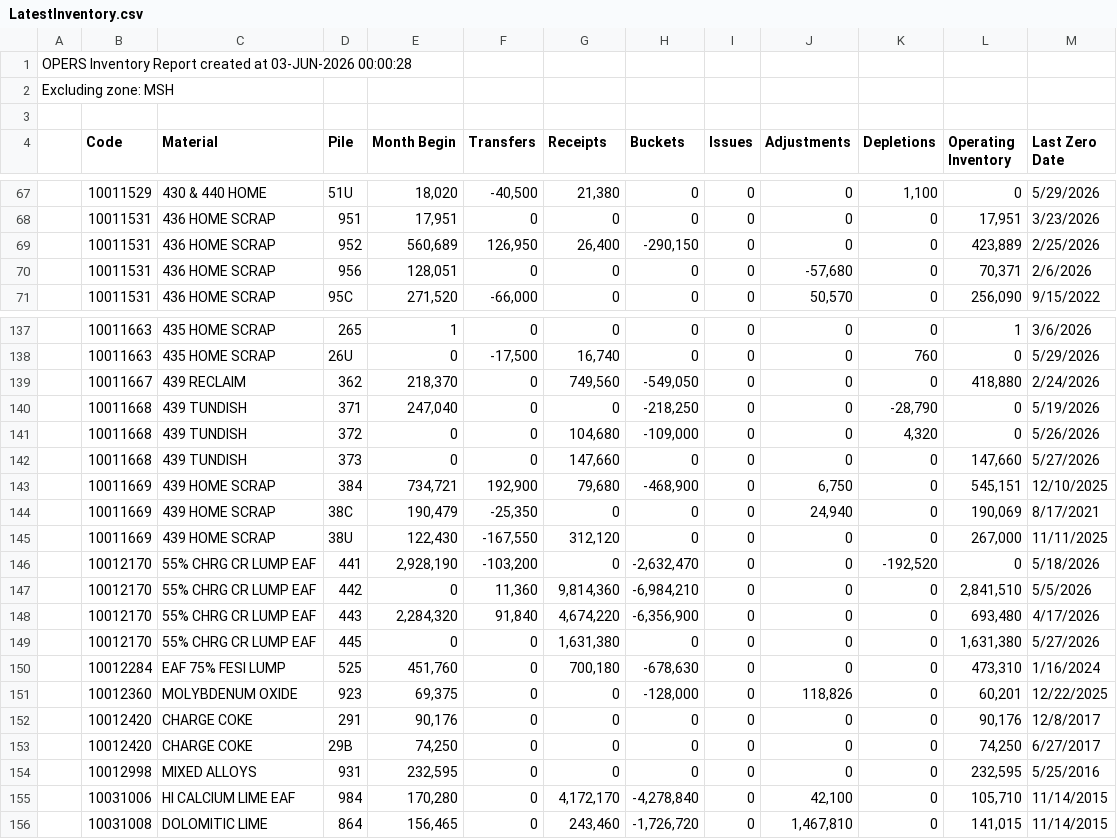
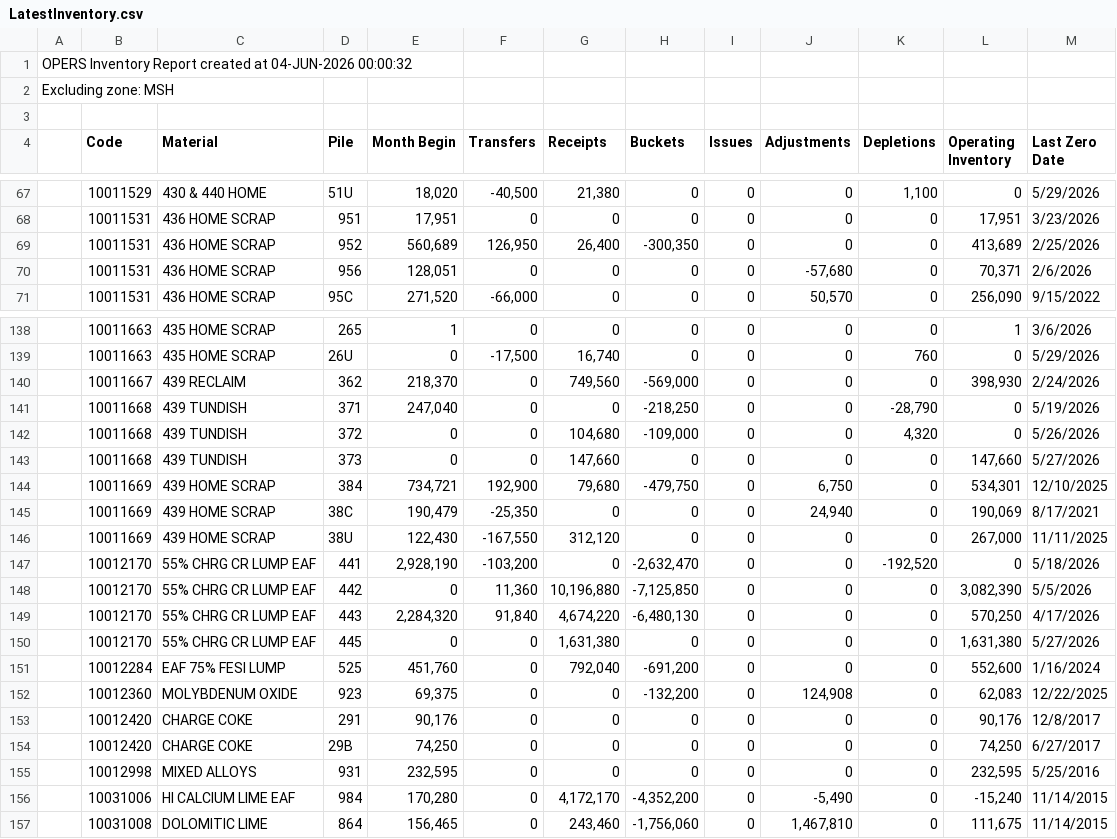
Before and after one commit to Harsco36Map/Yardmap, a CSV file: LatestInventory.csv, drawn as a sheet; only a part is shown, gaps mark what is left out; the diff covers the shown part only.

```diff
--- a/LatestInventory.csv
+++ b/LatestInventory.csv
@@ -1,2 +1,2 @@
-OPERS Inventory Report created at 03-JUN-2026 00:00:28
+OPERS Inventory Report created at 04-JUN-2026 00:00:32
 Excluding zone: MSH
@@ -68,3 +68,3 @@ Excluding zone: MSH
 ,"10011531","436 HOME SCRAP","951 ","17,951","0","0","0","0","0","0","17,951","3/23/2026"
-,"10011531","436 HOME SCRAP","952 ","560,689","126,950","26,400","-290,150","0","0","0","423,889","2/25/2026"
+,"10011531","436 HOME SCRAP","952 ","560,689","126,950","26,400","-300,350","0","0","0","413,689","2/25/2026"
 ,"10011531","436 HOME SCRAP","956 ","128,051","0","0","0","0","-57,680","0","70,371","2/6/2026"
@@ -138,3 +139,3 @@ Excluding zone: MSH
 ,"10011663","435 HOME SCRAP","26U ","0","-17,500","16,740","0","0","0","760","0","5/29/2026"
-,"10011667","439 RECLAIM","362 ","218,370","0","749,560","-549,050","0","0","0","418,880","2/24/2026"
+,"10011667","439 RECLAIM","362 ","218,370","0","749,560","-569,000","0","0","0","398,930","2/24/2026"
 ,"10011668","439 TUNDISH","371 ","247,040","0","0","-218,250","0","0","-28,790","0","5/19/2026"
@@ -142,3 +143,3 @@ Excluding zone: MSH
 ,"10011668","439 TUNDISH","373 ","0","0","147,660","0","0","0","0","147,660","5/27/2026"
-,"10011669","439 HOME SCRAP","384 ","734,721","192,900","79,680","-468,900","0","6,750","0","545,151","12/10/2025"
+,"10011669","439 HOME SCRAP","384 ","734,721","192,900","79,680","-479,750","0","6,750","0","534,301","12/10/2025"
 ,"10011669","439 HOME SCRAP","38C ","190,479","-25,350","0","0","0","24,940","0","190,069","8/17/2021"
@@ -146,7 +147,7 @@ Excluding zone: MSH
 ,"10012170","55% CHRG CR LUMP EAF","441 ","2,928,190","-103,200","0","-2,632,470","0","0","-192,520","0","5/18/2026"
-,"10012170","55% CHRG CR LUMP EAF","442 ","0","11,360","9,814,360","-6,984,210","0","0","0","2,841,510","5/5/2026"
-,"10012170","55% CHRG CR LUMP EAF","443 ","2,284,320","91,840","4,674,220","-6,356,900","0","0","0","693,480","4/17/2026"
+,"10012170","55% CHRG CR LUMP EAF","442 ","0","11,360","10,196,880","-7,125,850","0","0","0","3,082,390","5/5/2026"
+,"10012170","55% CHRG CR LUMP EAF","443 ","2,284,320","91,840","4,674,220","-6,480,130","0","0","0","570,250","4/17/2026"
 ,"10012170","55% CHRG CR LUMP EAF","445 ","0","0","1,631,380","0","0","0","0","1,631,380","5/27/2026"
-,"10012284","EAF 75% FESI LUMP","525 ","451,760","0","700,180","-678,630","0","0","0","473,310","1/16/2024"
-,"10012360","MOLYBDENUM OXIDE","923 ","69,375","0","0","-128,000","0","118,826","0","60,201","12/22/2025"
+,"10012284","EAF 75% FESI LUMP","525 ","451,760","0","792,040","-691,200","0","0","0","552,600","1/16/2024"
+,"10012360","MOLYBDENUM OXIDE","923 ","69,375","0","0","-132,200","0","124,908","0","62,083","12/22/2025"
 ,"10012420","CHARGE COKE","291 ","90,176","0","0","0","0","0","0","90,176","12/8/2017"
@@ -154,3 +155,3 @@ Excluding zone: MSH
 ,"10012998","MIXED ALLOYS","931 ","232,595","0","0","0","0","0","0","232,595","5/25/2016"
-,"10031006","HI CALCIUM LIME EAF","984 ","170,280","0","4,172,170","-4,278,840","0","42,100","0","105,710","11/14/2015"
-,"10031008","DOLOMITIC LIME","864 ","156,465","0","243,460","-1,726,720","0","1,467,810","0","141,015","11/14/2015"
+,"10031006","HI CALCIUM LIME EAF","984 ","170,280","0","4,172,170","-4,352,200","0","-5,490","0","-15,240","11/14/2015"
+,"10031008","DOLOMITIC LIME","864 ","156,465","0","243,460","-1,756,060","0","1,467,810","0","111,675","11/14/2015"
```
Also changed, not shown: 1 added row and 67 edited cells elsewhere in this file.
